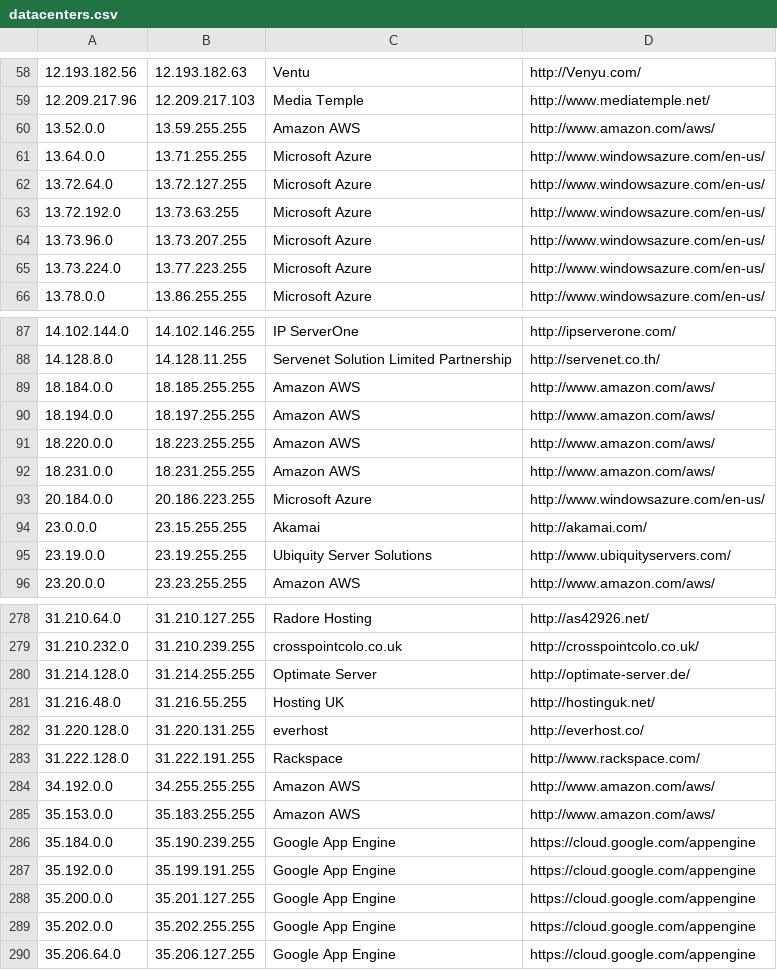
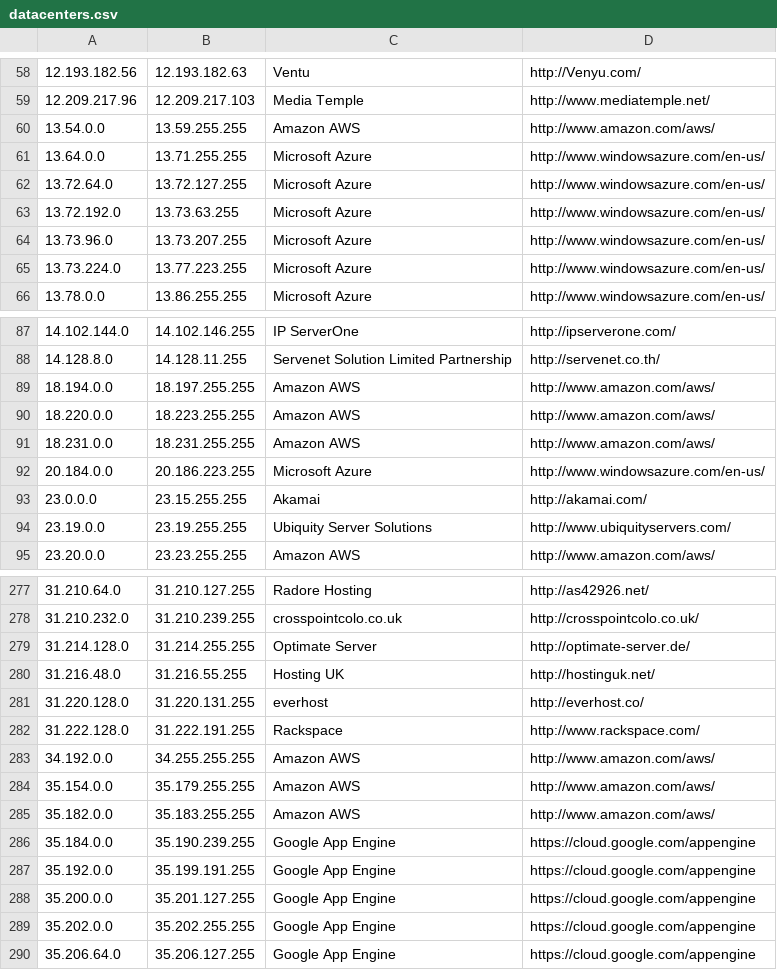
Before and after one commit to client9/ipcat, a CSV file: datacenters.csv, drawn as a sheet; only a part is shown, gaps mark what is left out.

```diff
--- a/datacenters.csv
+++ b/datacenters.csv
@@ -59,3 +59,3 @@
 12.209.217.96,12.209.217.103,Media Temple,http://www.mediatemple.net/
-13.52.0.0,13.59.255.255,Amazon AWS,http://www.amazon.com/aws/
+13.54.0.0,13.59.255.255,Amazon AWS,http://www.amazon.com/aws/
 13.64.0.0,13.71.255.255,Microsoft Azure,http://www.windowsazure.com/en-us/
@@ -88,3 +88,2 @@
 14.128.8.0,14.128.11.255,Servenet Solution Limited Partnership,http://servenet.co.th/
-18.184.0.0,18.185.255.255,Amazon AWS,http://www.amazon.com/aws/
 18.194.0.0,18.197.255.255,Amazon AWS,http://www.amazon.com/aws/
@@ -284,3 +283,4 @@
 34.192.0.0,34.255.255.255,Amazon AWS,http://www.amazon.com/aws/
-35.153.0.0,35.183.255.255,Amazon AWS,http://www.amazon.com/aws/
+35.154.0.0,35.179.255.255,Amazon AWS,http://www.amazon.com/aws/
+35.182.0.0,35.183.255.255,Amazon AWS,http://www.amazon.com/aws/
 35.184.0.0,35.190.239.255,Google App Engine,https://cloud.google.com/appengine
```
Also changed, not shown: datacenters-stats.csv.
